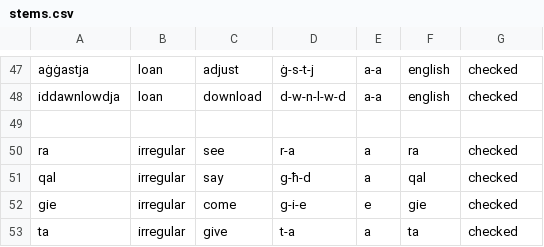
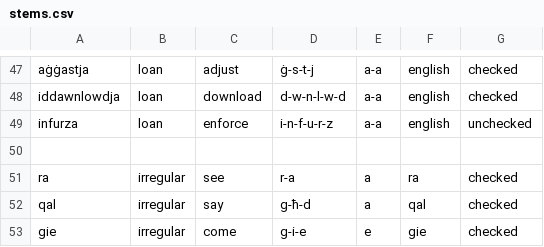
Before and after one commit to apertium/apertium-mlt-heb, a CSV file: dev/mt_verbs/stems.csv, drawn as a sheet; only a part is shown, gaps mark what is left out; the shorter side is filled out with more unchanged rows; the diff names each change by its address in the sheet, - before the commit and + after, or states it on an @@ line.

Commit message:
adding infurza stem

```diff
--- a/dev/mt_verbs/stems.csv
+++ b/dev/mt_verbs/stems.csv
+row 49: infurza | loan | enforce | i-n-f-u-r-z | a-a | english | unchecked
```
